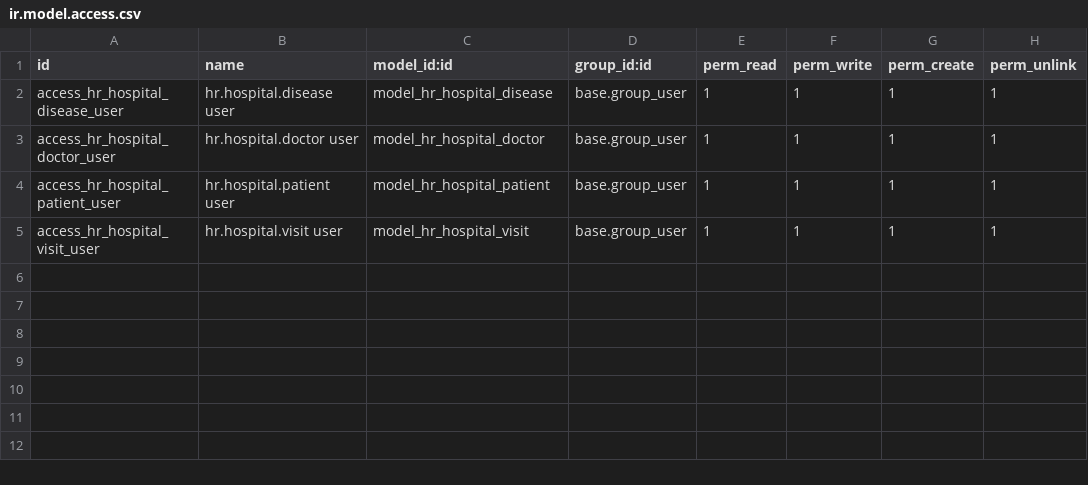
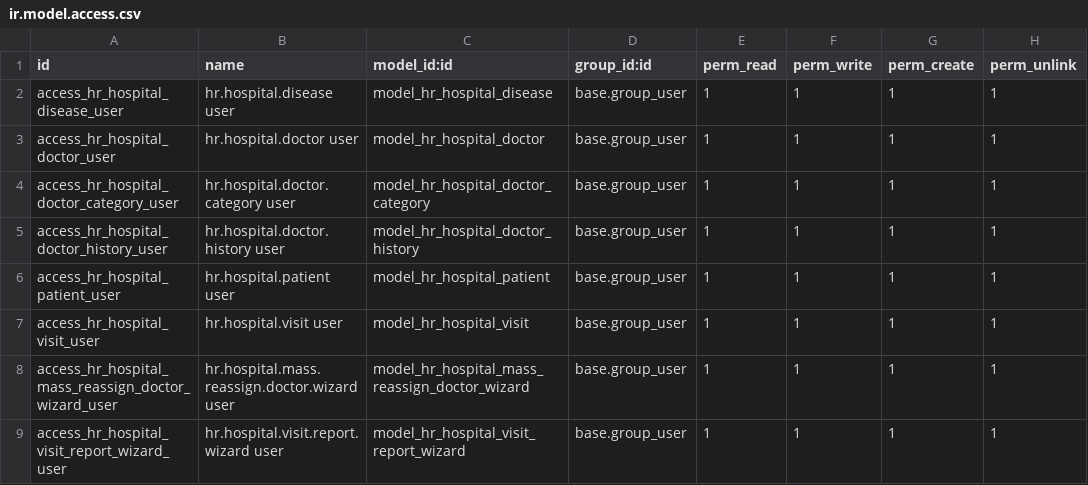
Before and after one commit to Bigoook/odoo_hr_hospital, a CSV file: security/ir.model.access.csv, drawn as a sheet.

```diff
--- a/security/ir.model.access.csv
+++ b/security/ir.model.access.csv
@@ -3,3 +3,7 @@ access_hr_hospital_disease_user,hr.hospital.disease user,model_hr_hospital_disea
 access_hr_hospital_doctor_user,hr.hospital.doctor user,model_hr_hospital_doctor,base.group_user,1,1,1,1
+access_hr_hospital_doctor_category_user,hr.hospital.doctor.category user,model_hr_hospital_doctor_category,base.group_user,1,1,1,1
+access_hr_hospital_doctor_history_user,hr.hospital.doctor.history user,model_hr_hospital_doctor_history,base.group_user,1,1,1,1
 access_hr_hospital_patient_user,hr.hospital.patient user,model_hr_hospital_patient,base.group_user,1,1,1,1
 access_hr_hospital_visit_user,hr.hospital.visit user,model_hr_hospital_visit,base.group_user,1,1,1,1
+access_hr_hospital_mass_reassign_doctor_wizard_user,hr.hospital.mass.reassign.doctor.wizard user,model_hr_hospital_mass_reassign_doctor_wizard,base.group_user,1,1,1,1
+access_hr_hospital_visit_report_wizard_user,hr.hospital.visit.report.wizard user,model_hr_hospital_visit_report_wizard,base.group_user,1,1,1,1
```
Also changed, not shown: 26 other files.
